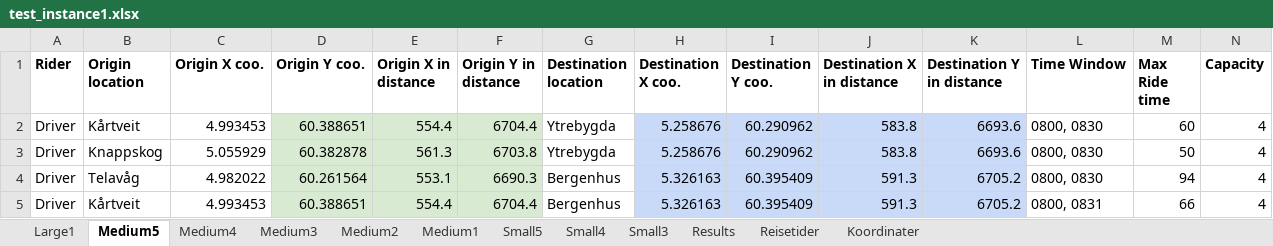
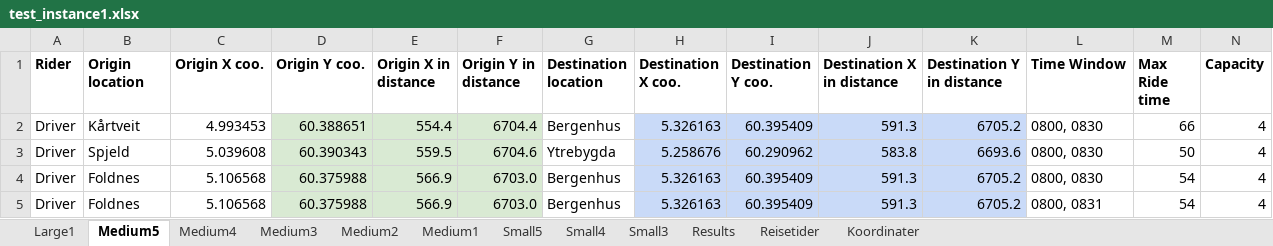
Before and after one commit to tonyyang1998/master2023, an Excel workbook: test_instance1.xlsx, sheet Medium5, drawn as a sheet; only a part is shown; values as stored, in another font and other column widths than the file's, no borders; the diff covers the shown part only; the diff names each change by its address in the sheet, - before the commit and + after, or states it on an @@ line.

```diff
--- a/test_instance1.xlsx (sheet Medium5)
+++ b/test_instance1.xlsx (sheet Medium5)
-G2 (Destination location): Ytrebygda
+G2 (Destination location): Bergenhus
-H2 (Destination X coo.): 5.258676
+H2 (Destination X coo.): 5.326163
-I2 (Destination Y coo.): 60.290962
+I2 (Destination Y coo.): 60.395409
-J2 (Destination X in distance): 583.8
+J2 (Destination X in distance): 591.3
-K2 (Destination Y in distance): 6693.6
+K2 (Destination Y in distance): 6705.2
-M2 (Max Ride time): 60
+M2 (Max Ride time): 66
-B3 (Origin location): Knappskog
+B3 (Origin location): Spjeld
-C3 (Origin X coo.): 5.055929
+C3 (Origin X coo.): 5.039608
-D3 (Origin Y coo.): 60.382878
+D3 (Origin Y coo.): 60.390343
-E3 (Origin X in distance): 561.3
+E3 (Origin X in distance): 559.5
-F3 (Origin Y in distance): 6703.8
+F3 (Origin Y in distance): 6704.6
-B4 (Origin location): Telavåg
+B4 (Origin location): Foldnes
-C4 (Origin X coo.): 4.982022
+C4 (Origin X coo.): 5.106568
-D4 (Origin Y coo.): 60.261564
+D4 (Origin Y coo.): 60.375988
-E4 (Origin X in distance): 553.1
+E4 (Origin X in distance): 566.9
-F4 (Origin Y in distance): 6690.3
+F4 (Origin Y in distance): 6703.0
-M4 (Max Ride time): 94
+M4 (Max Ride time): 54
-B5 (Origin location): Kårtveit
+B5 (Origin location): Foldnes
-C5 (Origin X coo.): 4.993453
+C5 (Origin X coo.): 5.106568
-D5 (Origin Y coo.): 60.388651
+D5 (Origin Y coo.): 60.375988
-E5 (Origin X in distance): 554.4
+E5 (Origin X in distance): 566.9
-F5 (Origin Y in distance): 6704.4
+F5 (Origin Y in distance): 6703.0
-M5 (Max Ride time): 66
+M5 (Max Ride time): 54
```
Also changed, not shown: 6 added rows, 6 removed rows, 164 edited cells and cell formats elsewhere in this sheet, sheet Medium3, sheet Medium4, sheet Medium2, sheet Medium1, sheet Small5, sheet Small4, 2 more sheets, formulas that keep their value, 4 other files.
